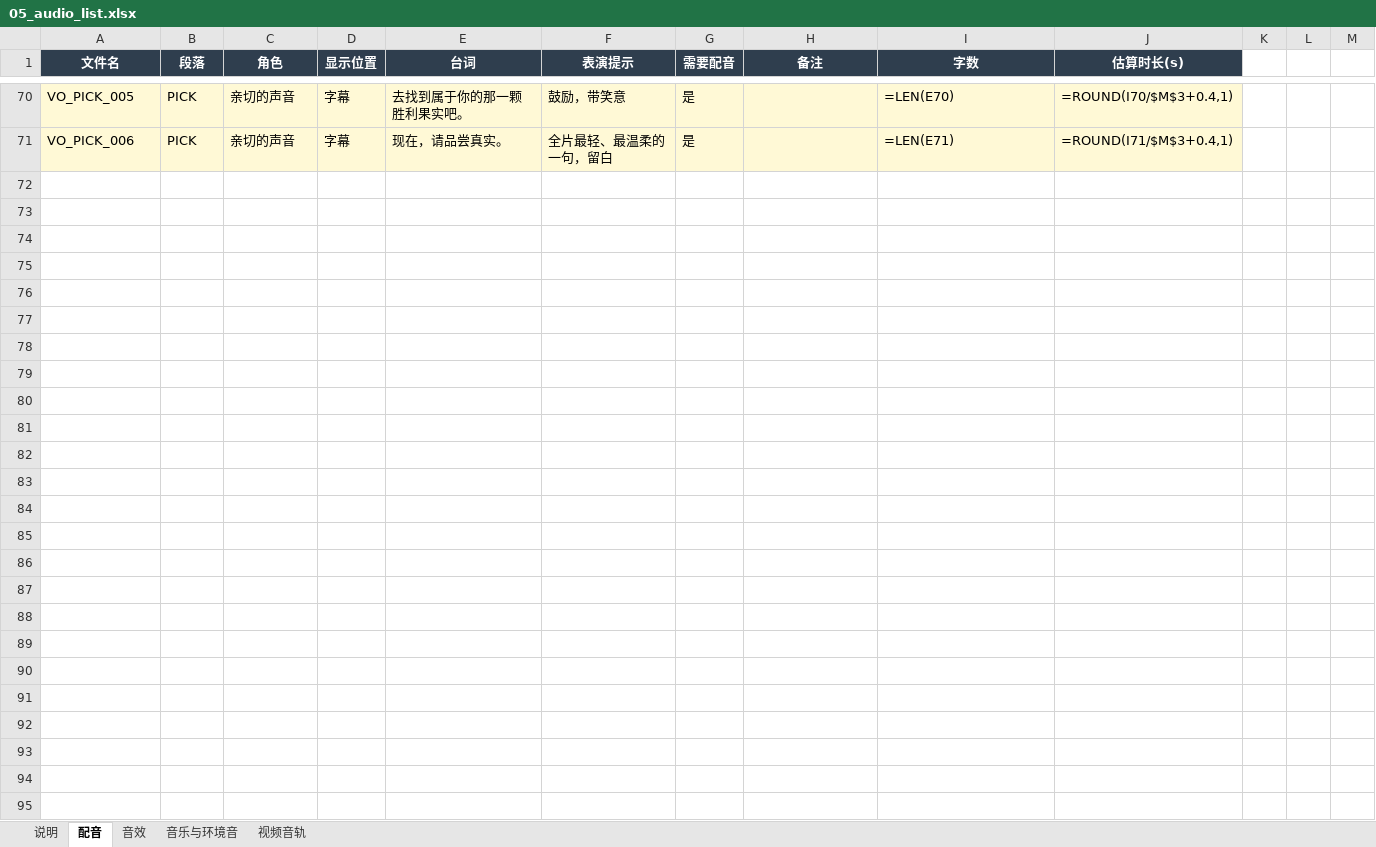
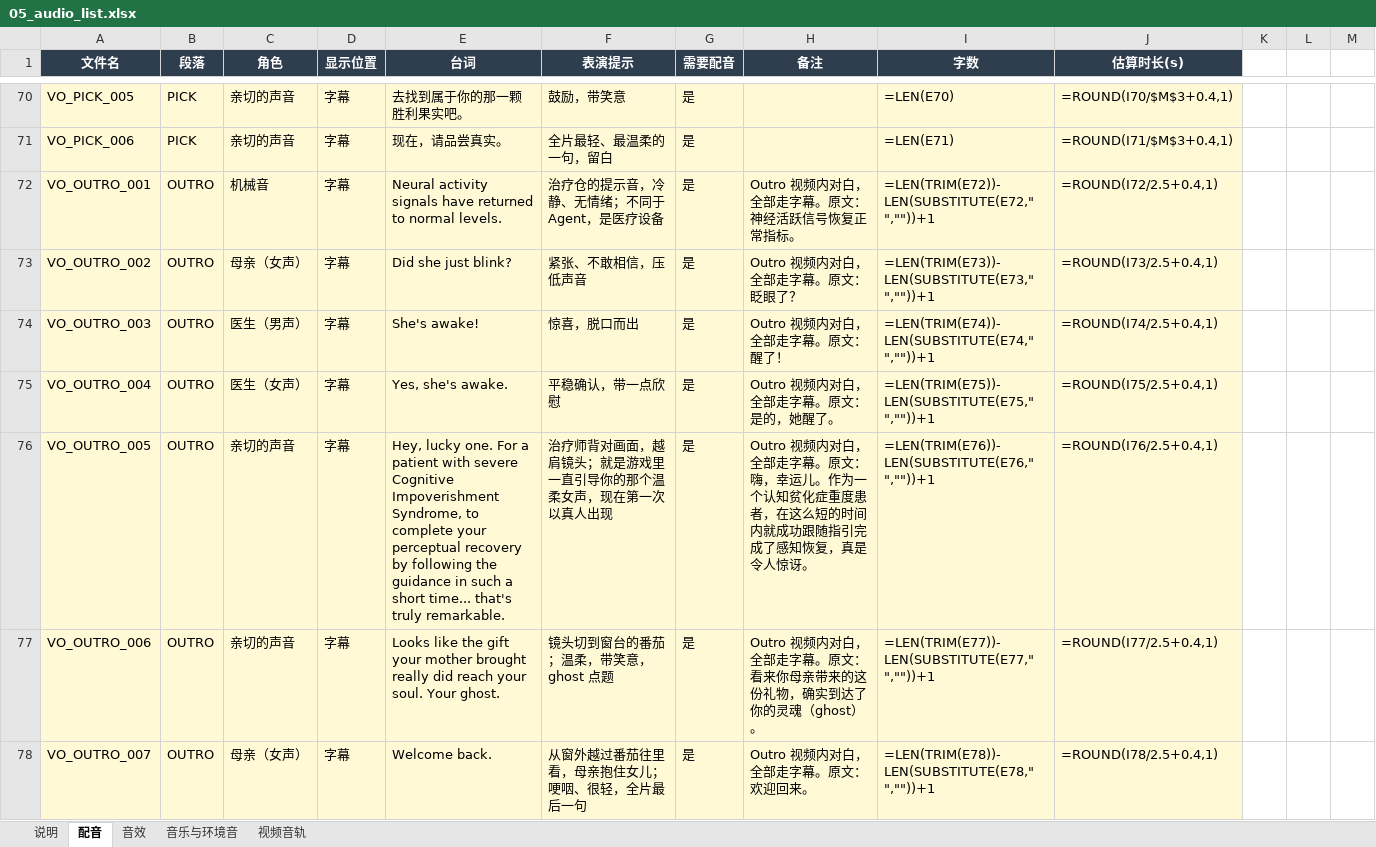
Before and after one commit to QIANbird/Tripothon2026, an Excel workbook: docs/script/05_audio_list.xlsx, sheet 配音, drawn as a sheet; only a part is shown, gaps mark what is left out; values as stored, in another font and other column widths than the file's, no borders; formulas without a stored value are shown as written; the diff names each change by its address in the sheet, - before the commit and + after, or states it on an @@ line.

```diff
--- a/docs/script/05_audio_list.xlsx (sheet 配音)
+++ b/docs/script/05_audio_list.xlsx (sheet 配音)
+row 72: VO_OUTRO_001 | OUTRO | 机械音 | 字幕 | Neural activity signals have returned to normal levels. | 治疗仓的提示音，冷静、无情绪；不同于 Agent，是医疗设备 | 是 | Outro 视频内对白，全部走字幕。原文：神经活跃信号恢复正常指标。 | =LEN(TRIM(E72))-LEN(SUBSTITUTE(E72," ",""))+1 | =ROUND(I72/2.5+0.4,1)
+row 73: VO_OUTRO_002 | OUTRO | 母亲（女声） | 字幕 | Did she just blink? | 紧张、不敢相信，压低声音 | 是 | Outro 视频内对白，全部走字幕。原文：眨眼了？ | =LEN(TRIM(E73))-LEN(SUBSTITUTE(E73," ",""))+1 | =ROUND(I73/2.5+0.4,1)
+row 74: VO_OUTRO_003 | OUTRO | 医生（男声） | 字幕 | She's awake! | 惊喜，脱口而出 | 是 | Outro 视频内对白，全部走字幕。原文：醒了！ | =LEN(TRIM(E74))-LEN(SUBSTITUTE(E74," ",""))+1 | =ROUND(I74/2.5+0.4,1)
+row 75: VO_OUTRO_004 | OUTRO | 医生（女声） | 字幕 | Yes, she's awake. | 平稳确认，带一点欣慰 | 是 | Outro 视频内对白，全部走字幕。原文：是的，她醒了。 | =LEN(TRIM(E75))-LEN(SUBSTITUTE(E75," ",""))+1 | =ROUND(I75/2.5+0.4,1)
+row 76: VO_OUTRO_005 | OUTRO | 亲切的声音 | 字幕 | Hey, lucky one. For a patient with severe Cognitive Impoverishment Syndrome, to complete your perceptual recovery by following the guidance in such a short time... that's truly remarkable. | 治疗师背对画面，越肩镜头；就是游戏里一直引导你的那个温柔女声，现在第一次以真人出现 | 是 | Outro 视频内对白，全部走字幕。原文：嗨，幸运儿。作为一个认知贫化症重度患者，在这么短的时间内就成功跟随指引完成了感知恢复，真是令人惊讶。 | =LEN(TRIM(E76))-LEN(SUBSTITUTE(E76," ",""))+1 | =ROUND(I76/2.5+0.4,1)
+row 77: VO_OUTRO_006 | OUTRO | 亲切的声音 | 字幕 | Looks like the gift your mother brought really did reach your soul. Your ghost. | 镜头切到窗台的番茄；温柔，带笑意，ghost 点题 | 是 | Outro 视频内对白，全部走字幕。原文：看来你母亲带来的这份礼物，确实到达了你的灵魂（ghost）。 | =LEN(TRIM(E77))-LEN(SUBSTITUTE(E77," ",""))+1 | =ROUND(I77/2.5+0.4,1)
+row 78: VO_OUTRO_007 | OUTRO | 母亲（女声） | 字幕 | Welcome back. | 从窗外越过番茄往里看，母亲抱住女儿；哽咽、很轻，全片最后一句 | 是 | Outro 视频内对白，全部走字幕。原文：欢迎回来。 | =LEN(TRIM(E78))-LEN(SUBSTITUTE(E78," ",""))+1 | =ROUND(I78/2.5+0.4,1)
```
Also changed, not shown: sheet 说明, 25 other files.
